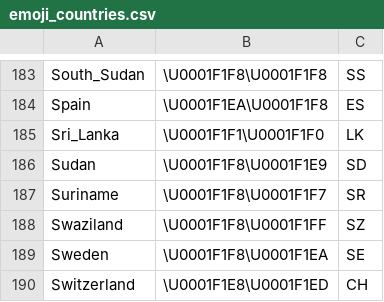
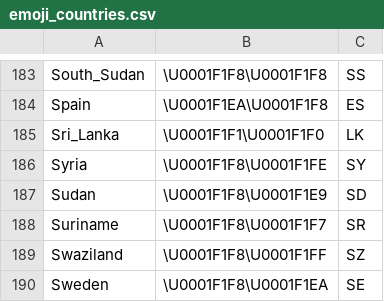
Before and after one commit to octohedron/gemojicountries, a CSV file: emoji_countries.csv, drawn as a sheet; only a part is shown, gaps mark what is left out; the shorter side is filled out with more unchanged rows.

Commit message:
Add Syria

```diff
--- a/emoji_countries.csv
+++ b/emoji_countries.csv
@@ -185,2 +185,3 @@ Spain,\U0001F1EA\U0001F1F8,ES
 Sri_Lanka,\U0001F1F1\U0001F1F0,LK
+Syria,\U0001F1F8\U0001F1FE,SY
 Sudan,\U0001F1F8\U0001F1E9,SD
```
